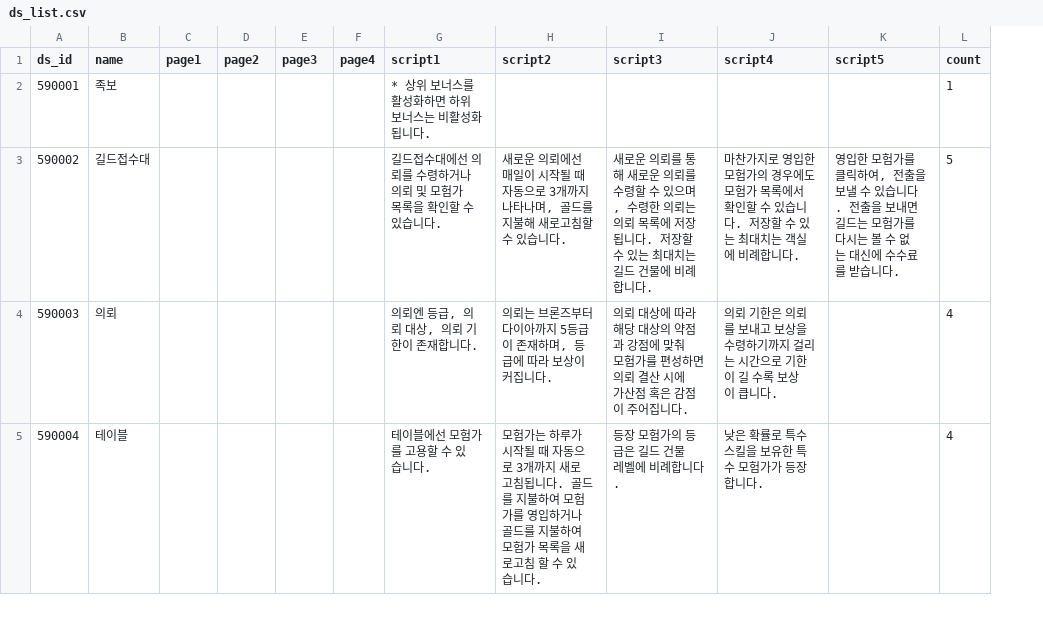
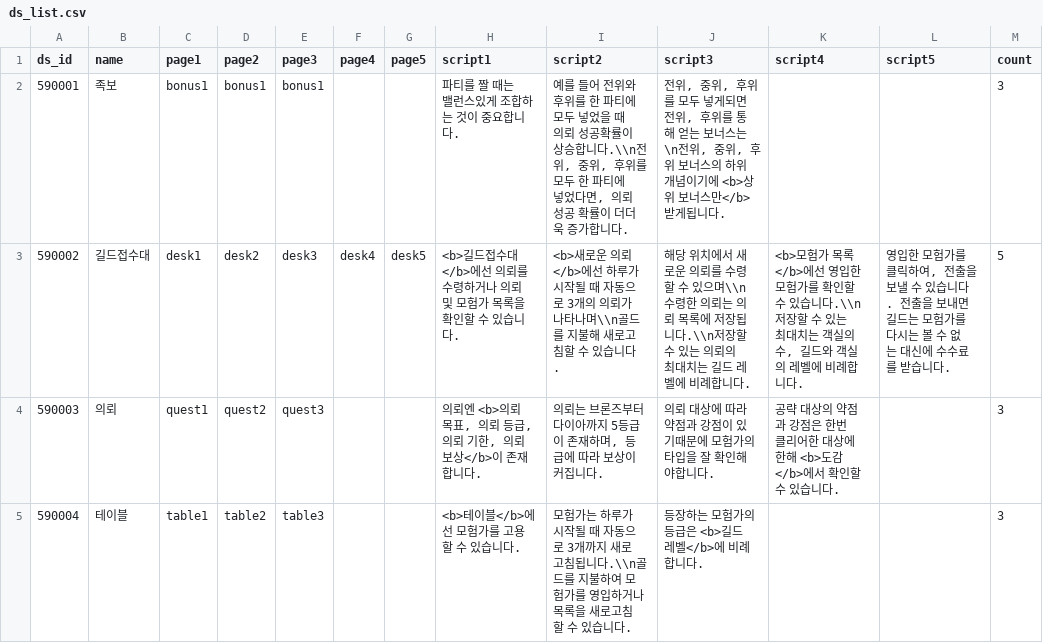
Before and after one commit to Kimighwan/neglect, a CSV file: Assets/Resources/DataTable/ds_list.csv, drawn as a sheet; only a part is shown; addresses are those after the commit; the diff covers the shown part only; the diff names each change by its address in the sheet, - before the commit and + after, or states it on an @@ line.

```diff
--- a/Assets/Resources/DataTable/ds_list.csv
+++ b/Assets/Resources/DataTable/ds_list.csv
+column G (page5), row 3: desk5
-C2 (page1): (empty)
+C2 (page1): bonus1
-D2 (page2): (empty)
+D2 (page2): bonus1
-E2 (page3): (empty)
+E2 (page3): bonus1
-H2 (script1): * 상위 보너스를 활성화하면 하위 보너스는 비활성화됩니다.
+H2 (script1): 파티를 짤 때는 밸런스있게 조합하는 것이 중요합니다.
-I2 (script2): (empty)
+I2 (script2): 예를 들어 전위와 후위를 한 파티에 모두 넣었을 때 의뢰 성공확률이 상승합니다.\\n전위, 중위, 후위를 모두 한 파티에 넣었다면, 의뢰 성공 확률이 더더욱 증가합니다.
-J2 (script3): (empty)
+J2 (script3): 전위, 중위, 후위를 모두 넣게되면 전위, 후위를 통해 얻는 보너스는\n전위, 중위, 후위 보너스의 하위 개념이기에 <b>상위 보너스만</b> 받게됩니다.
-M2 (count): 1
+M2 (count): 3
-C3 (page1): (empty)
+C3 (page1): desk1
-D3 (page2): (empty)
+D3 (page2): desk2
-E3 (page3): (empty)
+E3 (page3): desk3
-F3 (page4): (empty)
+F3 (page4): desk4
-H3 (script1): 길드접수대에선 의…
+H3 (script1): <b>길드접수대</b>에선 의…
-I3 (script2): 새로운 의뢰에선 매일이 시작될 때 자동으로 3개까지 나타나며, 골드를…
+I3 (script2): <b>새로운 의뢰</b>에선 하루가 시작될 때 자동으로 3개의 의뢰가 나타나며\\n골드를…
-J3 (script3): 새로운 의뢰를 통해 새로운 의뢰를 수령할 수 있으며, 수령한 의뢰는 의뢰 목록에 저장됩니다. 저장할 수 있는 최대치는 길드 건물에 비례…
+J3 (script3): 해당 위치에서 새로운 의뢰를 수령할 수 있으며\\n수령한 의뢰는 의뢰 목록에 저장됩니다.\\n저장할 수 있는 의뢰의 최대치는 길드 레벨에 비례…
-K3 (script4): 마찬가지로 영입한 모험가의 경우에도 모험가 목록에서 확인할 수 있습니다. 저장할 수 있는 최대치는 객실에 비례…
+K3 (script4): <b>모험가 목록</b>에선 영입한 모험가를 확인할 수 있습니다.\\n저장할 수 있는 최대치는 객실의 수, 길드와 객실의 레벨에 비례…
-C4 (page1): (empty)
+C4 (page1): quest1
-D4 (page2): (empty)
+D4 (page2): quest2
-E4 (page3): (empty)
+E4 (page3): quest3
-H4 (script1): 의뢰엔 등급, 의뢰 대상, 의뢰 기한이 존재합니다.
+H4 (script1): 의뢰엔 <b>의뢰 목표, 의뢰 등급, 의뢰 기한, 의뢰 보상</b>이 존재합니다.
-J4 (script3): …따라 해당 대상의 약점과 강점에 맞춰 모험가를 편성하면 의뢰 결산 시에 가산점 혹은 감점이 주어집니다.
+J4 (script3): …따라 약점과 강점이 있기때문에 모험가의 타입을 잘 확인해야합니다.
-K4 (script4): 의뢰 기한은 의뢰를 보내고 보상을 수령하기까지 걸리는 시간으로 기한이 길 수록 보상이 큽니다.
+K4 (script4): 공략 대상의 약점과 강점은 한번 클리어한 대상에 한해 <b>도감</b>에서 확인할 수 있습니다.
-M4:M5 (count): 4
+M4:M5 (count): 3
-C5 (page1): (empty)
+C5 (page1): table1
-D5 (page2): (empty)
+D5 (page2): table2
-E5 (page3): (empty)
+E5 (page3): table3
-H5 (script1): 테이블에선 모험가를 고용할 수 있습니다.
+H5 (script1): <b>테이블</b>에선 모험가를 고용할 수 있습니다.
-I5 (script2): …침됩니다. 골드를 지불하여 모험가를 영입하거나 골드를 지불하여 모험가 목록을…
+I5 (script2): …침됩니다.\\n골드를 지불하여 모험가를 영입하거나 목록을…
-J5 (script3): 등장 모험가의 등급은 길드 건물 레벨에 비례합니다.
+J5 (script3): 등장하는 모험가의 등급은 <b>길드 레벨</b>에 비례합니다.
-K5 (script4): 낮은 확률로 특수스킬을 보유한 특수 모험가가 등장합니다.
+K5 (script4): (empty)
```
Also changed, not shown: 1 removed row, 19 edited cells and row numbers in column A elsewhere in this file, 2 other files.
